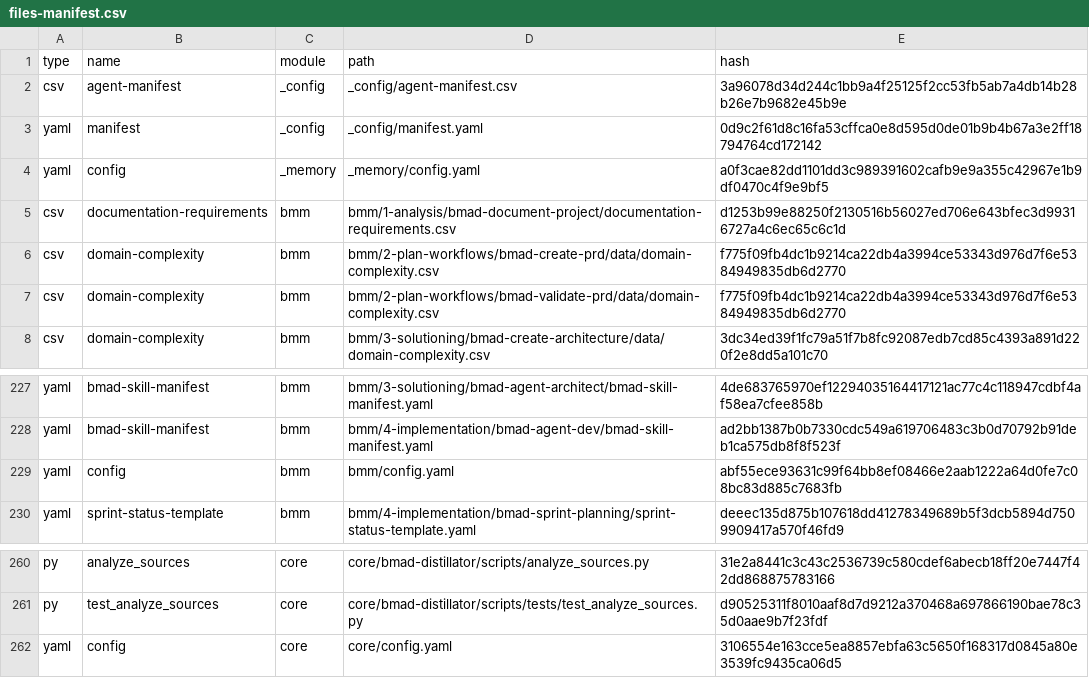
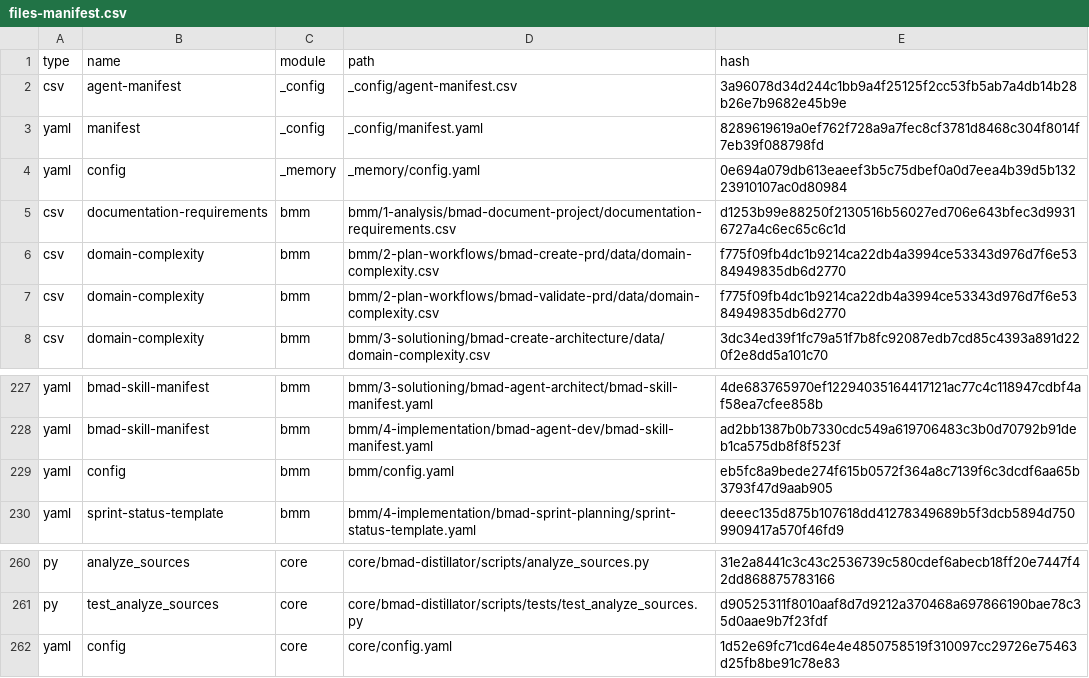
Before and after one commit to tareknaoui/MOBICLOUD, a CSV file: _bmad/_config/files-manifest.csv, drawn as a sheet; only a part is shown, gaps mark what is left out.

```diff
--- a/_bmad/_config/files-manifest.csv
+++ b/_bmad/_config/files-manifest.csv
@@ -2,4 +2,4 @@ type,name,module,path,hash
 "csv","agent-manifest","_config","_config/agent-manifest.csv","3a96078d34d244c1bb9a4f25125f2cc53fb5ab7a4db14b28b26e7b9682e45b9e"
-"yaml","manifest","_config","_config/manifest.yaml","0d9c2f61d8c16fa53cffca0e8d595d0de01b9b4b67a3e2ff18794764cd172142"
-"yaml","config","_memory","_memory/config.yaml","a0f3cae82dd1101dd3c989391602cafb9e9a355c42967e1b9df0470c4f9e9bf5"
+"yaml","manifest","_config","_config/manifest.yaml","8289619619a0ef762f728a9a7fec8cf3781d8468c304f8014f7eb39f088798fd"
+"yaml","config","_memory","_memory/config.yaml","0e694a079db613eaeef3b5c75dbef0a0d7eea4b39d5b13223910107ac0d80984"
 "csv","documentation-requirements","bmm","bmm/1-analysis/bmad-document-project/documentation-requirements.csv","d1253b99e88250f2130516b56027ed706e643bfec3d99316727a4c6ec65c6c1d"
@@ -228,3 +228,3 @@ type,name,module,path,hash
 "yaml","bmad-skill-manifest","bmm","bmm/4-implementation/bmad-agent-dev/bmad-skill-manifest.yaml","ad2bb1387b0b7330cdc549a619706483c3b0d70792b91deb1ca575db8f8f523f"
-"yaml","config","bmm","bmm/config.yaml","abf55ece93631c99f64bb8ef08466e2aab1222a64d0fe7c08bc83d885c7683fb"
+"yaml","config","bmm","bmm/config.yaml","eb5fc8a9bede274f615b0572f364a8c7139f6c3dcdf6aa65b3793f47d9aab905"
 "yaml","sprint-status-template","bmm","bmm/4-implementation/bmad-sprint-planning/sprint-status-template.yaml","deeec135d875b107618dd41278349689b5f3dcb5894d7509909417a570f46fd9"
@@ -261,2 +261,2 @@ type,name,module,path,hash
 "py","test_analyze_sources","core","core/bmad-distillator/scripts/tests/test_analyze_sources.py","d90525311f8010aaf8d7d9212a370468a697866190bae78c35d0aae9b7f23fdf"
-"yaml","config","core","core/config.yaml","3106554e163cce5ea8857ebfa63c5650f168317d0845a80e3539fc9435ca06d5"
+"yaml","config","core","core/config.yaml","1d52e69fc71cd64e4e4850758519f310097cc29726e75463d25fb8be91c78e83"
```
Also changed, not shown: 4 other files.
